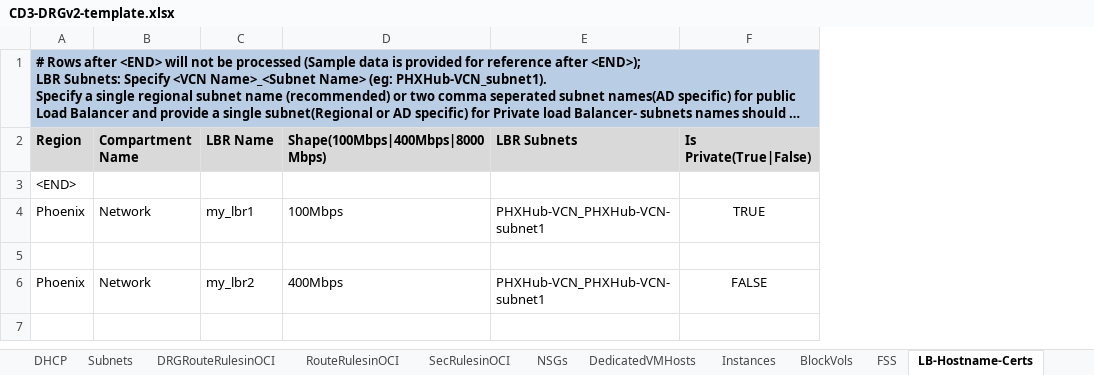
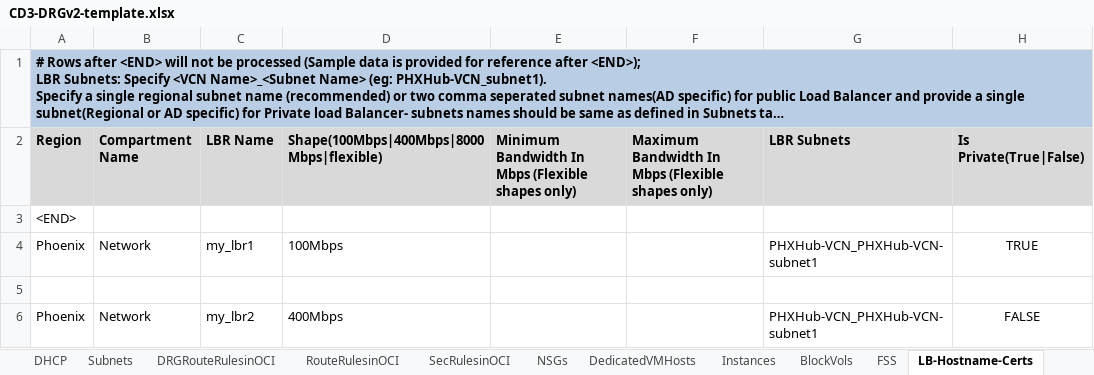
Before and after one commit to oracle-devrel/cd3-automation-toolkit, an Excel workbook: oci_tenancy/SetUpOCI_Via_TF/example/CD3-DRGv2-template.xlsx, sheet LB-Hostname-Certs, drawn as a sheet; only a part is shown; long unchanged cells end in …; values as stored, in another font and other column widths than the file's, no borders; the diff names each change by its address in the sheet, - before the commit and + after, or states it on an @@ line.

```diff
--- a/oci_tenancy/SetUpOCI_Via_TF/example/CD3-DRGv2-template.xlsx (sheet LB-Hostname-Certs)
+++ b/oci_tenancy/SetUpOCI_Via_TF/example/CD3-DRGv2-template.xlsx (sheet LB-Hostname-Certs)
+column E, row 2: Minimum Bandwidth In Mbps (Flexible shapes only)
+column F, row 2: Maximum Bandwidth In Mbps (Flexible shapes only)
-D2: Shape(100Mbps|400Mbps|8000Mbps)
+D2: Shape(100Mbps|400Mbps|8000Mbps|flexible)
```
Also changed, not shown: oci_tenancy/SetUpOCI_Via_TF/example/CD3-Blank-template.xlsx, oci_tenancy/SetUpOCI_Via_TF/example/CD3-Flat-template.xlsx, 5 other files.
